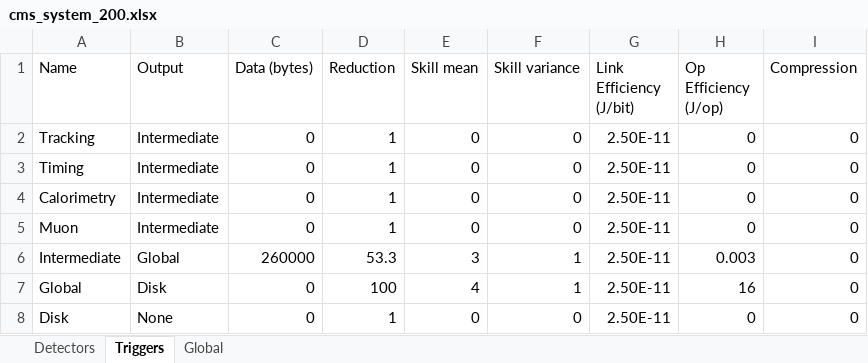
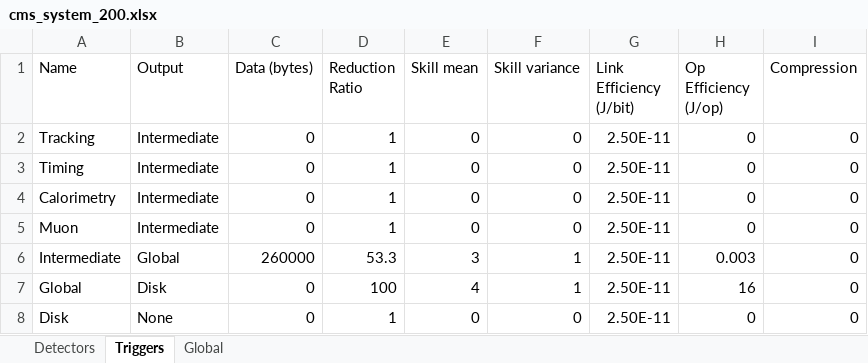
Before and after one commit to wilkieolin/system_flow, an Excel workbook: cms_system_200.xlsx, sheet Triggers, drawn as a sheet; values as stored, in another font and other column widths than the file's, no borders; the diff names each change by its address in the sheet, - before the commit and + after, or states it on an @@ line.

```diff
--- a/cms_system_200.xlsx (sheet Triggers)
+++ b/cms_system_200.xlsx (sheet Triggers)
-D1: Reduction
+D1: Reduction Ratio
```
Also changed, not shown: cms_system_200_smartpx.xlsx, cms_system_200_smartpx_uled.xlsx, 8 other files.
